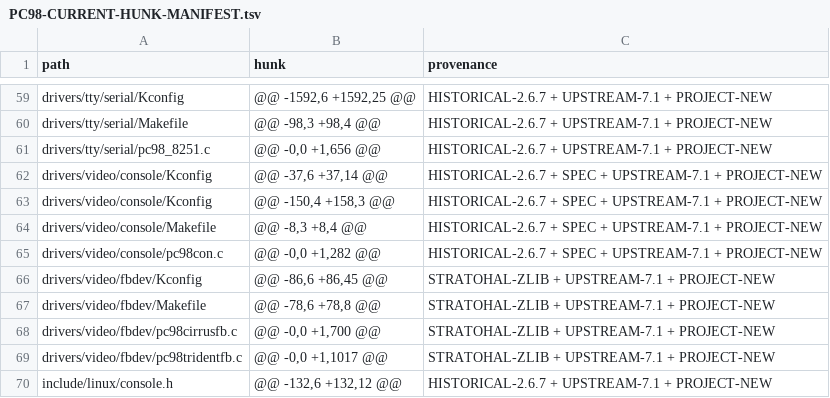
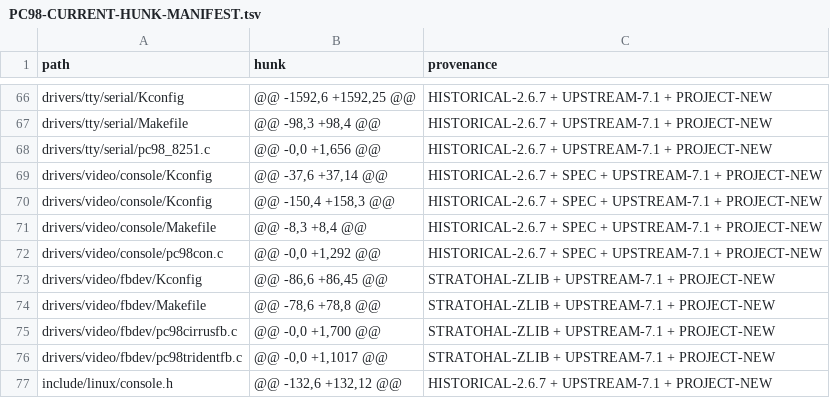
Before and after one commit to awemorris/linux-pc98, a TSV file: audit/PC98-CURRENT-HUNK-MANIFEST.tsv, drawn as a sheet; only a part is shown, gaps mark what is left out; the diff covers the shown part only.

```diff
--- a/audit/PC98-CURRENT-HUNK-MANIFEST.tsv
+++ b/audit/PC98-CURRENT-HUNK-MANIFEST.tsv
@@ -64,3 +71,3 @@ drivers/video/console/Kconfig	@@ -150,4 +158,3 @@	HISTORICAL-2.6.7 + SPEC + UPST
 drivers/video/console/Makefile	@@ -8,3 +8,4 @@	HISTORICAL-2.6.7 + SPEC + UPSTREAM-7.1 + PROJECT-NEW
-drivers/video/console/pc98con.c	@@ -0,0 +1,282 @@	HISTORICAL-2.6.7 + SPEC + UPSTREAM-7.1 + PROJECT-NEW
+drivers/video/console/pc98con.c	@@ -0,0 +1,292 @@	HISTORICAL-2.6.7 + SPEC + UPSTREAM-7.1 + PROJECT-NEW
 drivers/video/fbdev/Kconfig	@@ -86,6 +86,45 @@	STRATOHAL-ZLIB + UPSTREAM-7.1 + PROJECT-NEW
```
Also changed, not shown: 7 added rows and 6 edited cells elsewhere in this file, 14 other files.
